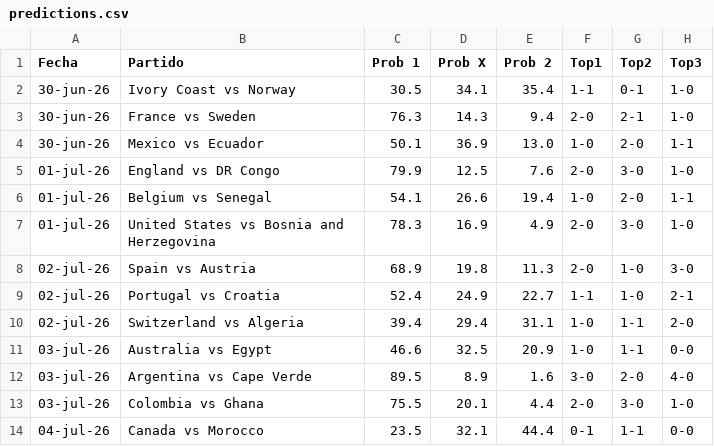
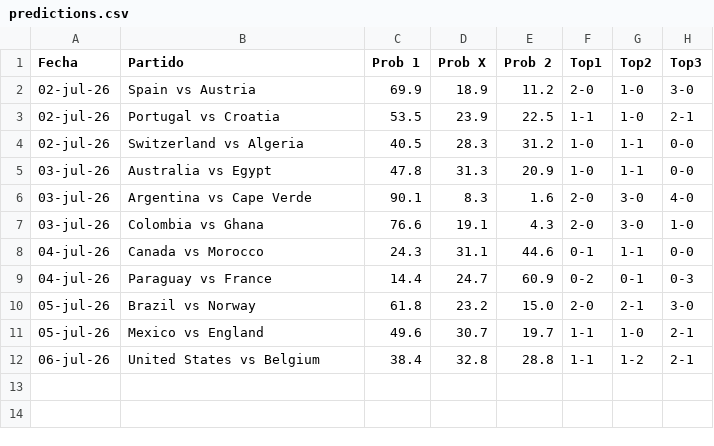
Before and after one commit to alejandropalencia12/predictor-mundial-2026_1.1, a CSV file: predictions.csv, drawn as a sheet.

```diff
--- a/predictions.csv
+++ b/predictions.csv
@@ -1,14 +1,12 @@
 Fecha,Partido,Prob 1,Prob X,Prob 2,Top1,Top2,Top3
-30-jun-26,Ivory Coast vs Norway,30.5,34.1,35.4,1-1,0-1,1-0
-30-jun-26,France vs Sweden,76.3,14.3,9.4,2-0,2-1,1-0
-30-jun-26,Mexico vs Ecuador,50.1,36.9,13.0,1-0,2-0,1-1
-01-jul-26,England vs DR Congo,79.9,12.5,7.6,2-0,3-0,1-0
-01-jul-26,Belgium vs Senegal,54.1,26.6,19.4,1-0,2-0,1-1
-01-jul-26,United States vs Bosnia and Herzegovina,78.3,16.9,4.9,2-0,3-0,1-0
-02-jul-26,Spain vs Austria,68.9,19.8,11.3,2-0,1-0,3-0
-02-jul-26,Portugal vs Croatia,52.4,24.9,22.7,1-1,1-0,2-1
-02-jul-26,Switzerland vs Algeria,39.4,29.4,31.1,1-0,1-1,2-0
-03-jul-26,Australia vs Egypt,46.6,32.5,20.9,1-0,1-1,0-0
-03-jul-26,Argentina vs Cape Verde,89.5,8.9,1.6,3-0,2-0,4-0
-03-jul-26,Colombia vs Ghana,75.5,20.1,4.4,2-0,3-0,1-0
-04-jul-26,Canada vs Morocco,23.5,32.1,44.4,0-1,1-1,0-0
+02-jul-26,Spain vs Austria,69.9,18.9,11.2,2-0,1-0,3-0
+02-jul-26,Portugal vs Croatia,53.5,23.9,22.5,1-1,1-0,2-1
+02-jul-26,Switzerland vs Algeria,40.5,28.3,31.2,1-0,1-1,0-0
+03-jul-26,Australia vs Egypt,47.8,31.3,20.9,1-0,1-1,0-0
+03-jul-26,Argentina vs Cape Verde,90.1,8.3,1.6,2-0,3-0,4-0
+03-jul-26,Colombia vs Ghana,76.6,19.1,4.3,2-0,3-0,1-0
+04-jul-26,Canada vs Morocco,24.3,31.1,44.6,0-1,1-1,0-0
+04-jul-26,Paraguay vs France,14.4,24.7,60.9,0-2,0-1,0-3
+05-jul-26,Brazil vs Norway,61.8,23.2,15.0,2-0,2-1,3-0
+05-jul-26,Mexico vs England,49.6,30.7,19.7,1-1,1-0,2-1
+06-jul-26,United States vs Belgium,38.4,32.8,28.8,1-1,1-2,2-1
```
Also changed, not shown: pending_matches.csv, 2 other files.
